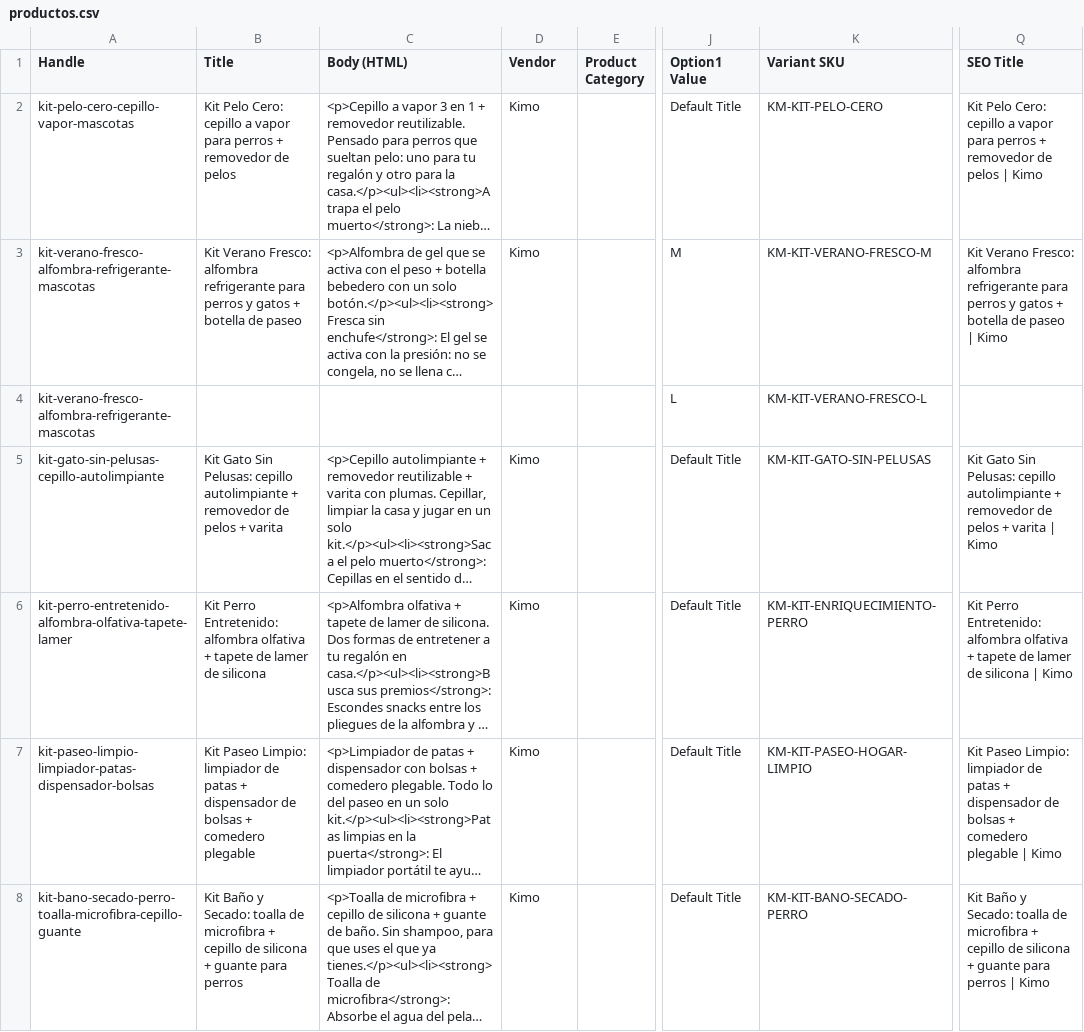
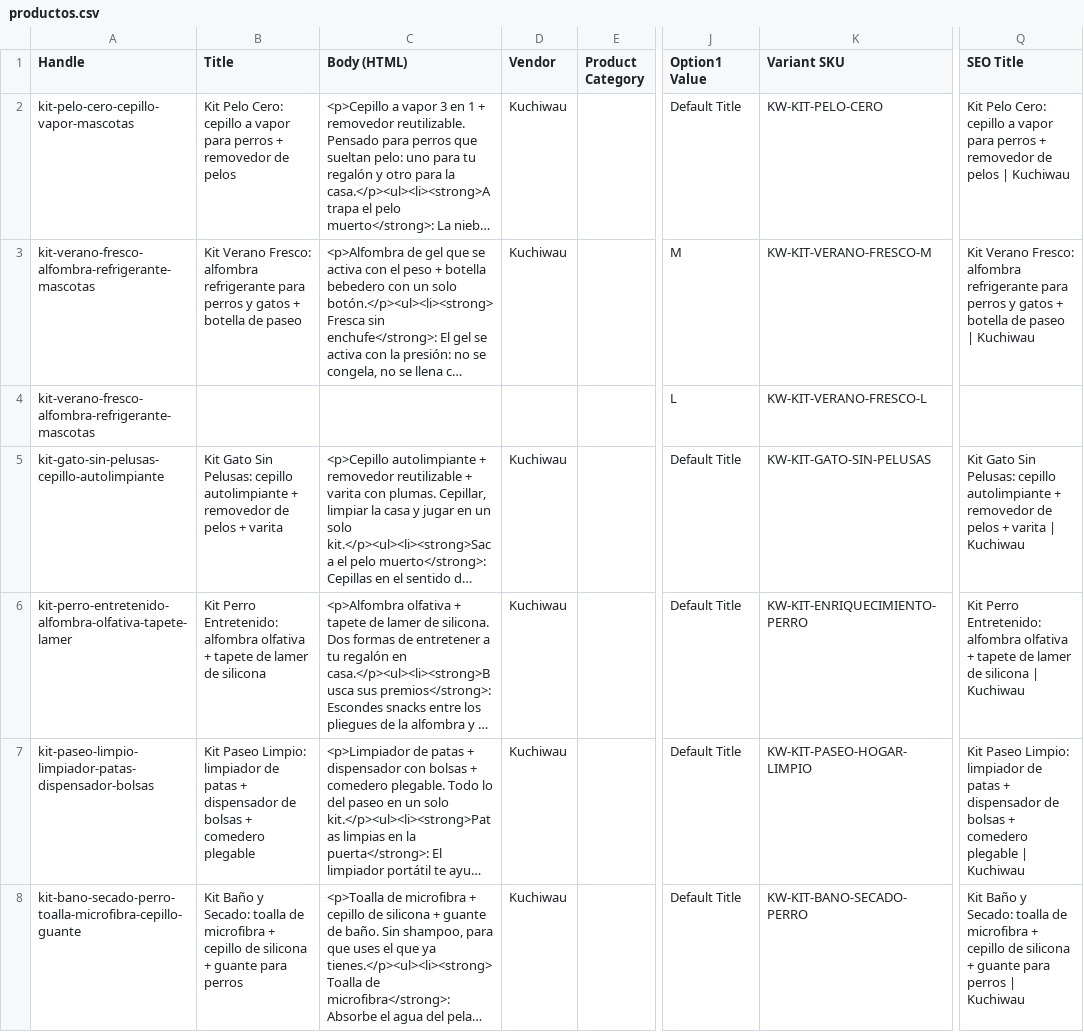
Before and after one commit to Pablom1309/Tienda-shopify-, a CSV file: shopify/productos.csv, drawn as a sheet; only a part is shown, gaps mark what is left out; long unchanged cells end in …; the diff names each change by its address in the sheet, - before the commit and + after, or states it on an @@ line.

```diff
--- a/shopify/productos.csv
+++ b/shopify/productos.csv
-D2:D3 (Vendor): Kimo
+D2:D3 (Vendor): Kuchiwau
-K2 (Variant SKU): KM-KIT-PELO-CERO
+K2 (Variant SKU): KW-KIT-PELO-CERO
-Q2 (SEO Title): …pelos | Kimo
+Q2 (SEO Title): …pelos | Kuchiwau
-K3 (Variant SKU): KM-KIT-VERANO-FRESCO-M
+K3 (Variant SKU): KW-KIT-VERANO-FRESCO-M
-Q3 (SEO Title): …paseo | Kimo
+Q3 (SEO Title): …paseo | Kuchiwau
-K4 (Variant SKU): KM-KIT-VERANO-FRESCO-L
+K4 (Variant SKU): KW-KIT-VERANO-FRESCO-L
-D5:D8 (Vendor): Kimo
+D5:D8 (Vendor): Kuchiwau
-K5 (Variant SKU): KM-KIT-GATO-SIN-PELUSAS
+K5 (Variant SKU): KW-KIT-GATO-SIN-PELUSAS
-Q5 (SEO Title): …varita | Kimo
+Q5 (SEO Title): …varita | Kuchiwau
-K6 (Variant SKU): KM-KIT-ENRIQUECIMIENTO-PERRO
+K6 (Variant SKU): KW-KIT-ENRIQUECIMIENTO-PERRO
-Q6 (SEO Title): …silicona | Kimo
+Q6 (SEO Title): …silicona | Kuchiwau
-K7 (Variant SKU): KM-KIT-PASEO-HOGAR-LIMPIO
+K7 (Variant SKU): KW-KIT-PASEO-HOGAR-LIMPIO
-Q7 (SEO Title): …plegable | Kimo
+Q7 (SEO Title): …plegable | Kuchiwau
-K8 (Variant SKU): KM-KIT-BANO-SECADO-PERRO
+K8 (Variant SKU): KW-KIT-BANO-SECADO-PERRO
-Q8 (SEO Title): …perros | Kimo
+Q8 (SEO Title): …perros | Kuchiwau
```
Also changed, not shown: 34 other files.
